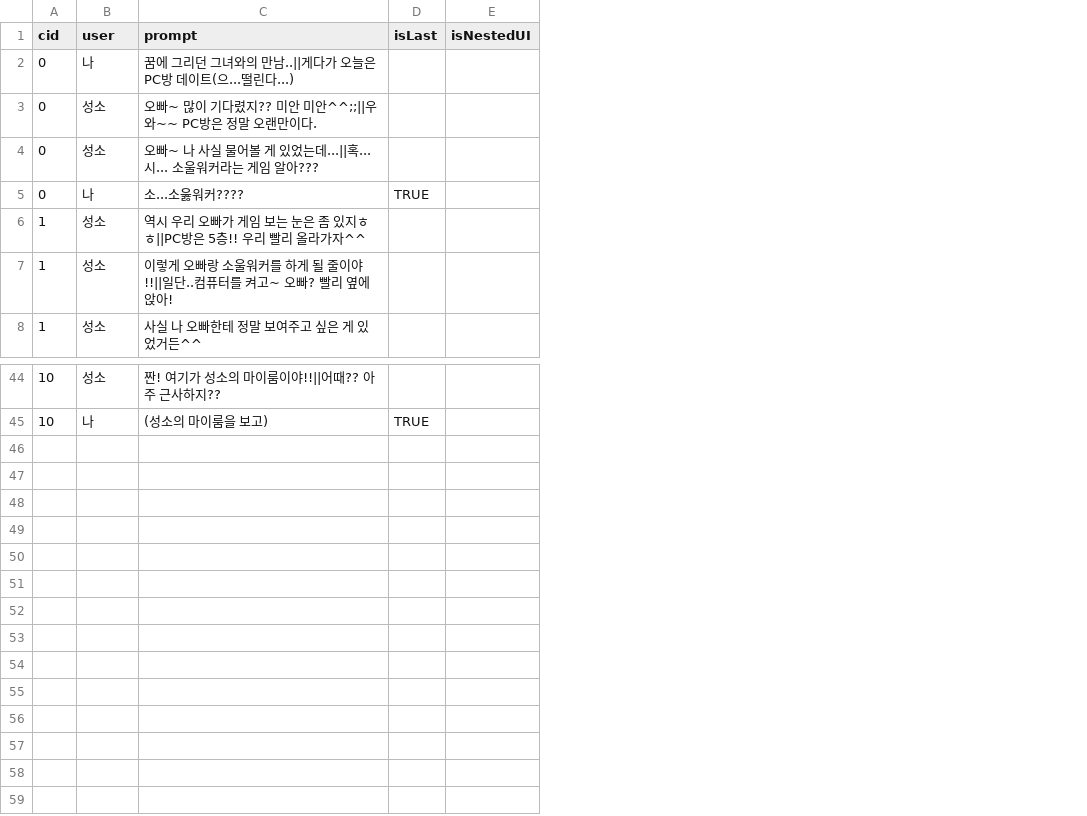
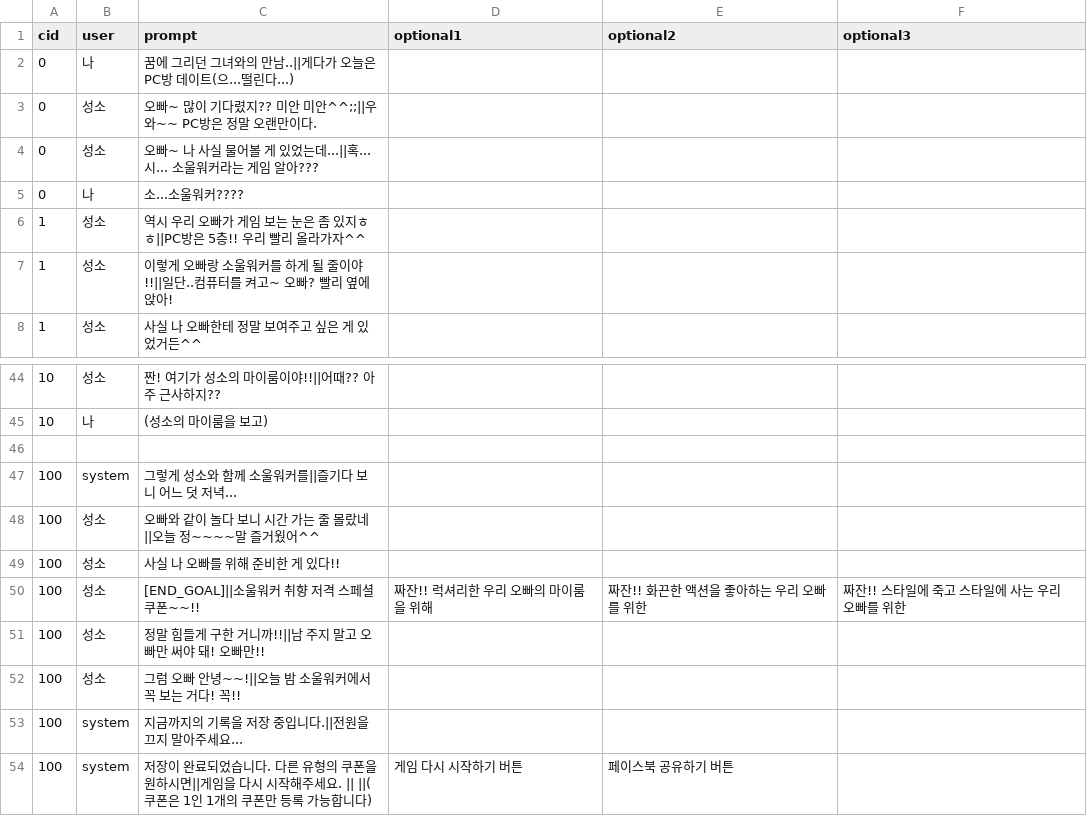
Before and after one commit to hagi4u/P1807_CSVToJSON, a CSV file: csv/prompt.csv, drawn as a sheet; only a part is shown, gaps mark what is left out; removed rows and columns are numbered as before the commit, all else as after; the diff names each change by its address in the sheet, - before the commit and + after, or states it on an @@ line.

```diff
--- a/csv/prompt.csv
+++ b/csv/prompt.csv
-column D (isLast), row 5: TRUE; row 45: TRUE
-column E (isNestedUI), empty
+column D (optional1), empty
+column E (optional2), empty
+column F (optional3), empty
-C5 (prompt): 소...소욿워커????
+C5 (prompt): 소...소울워커????
+row 46: (empty)
+row 47: 100 | system | 그렇게 성소와 함께 소울워커를||즐기다 보니 어느 덧 저녁...
+row 48: 100 | 성소 | 오빠와 같이 놀다 보니 시간 가는 줄 몰랐네||오늘 정~~~~말 즐거웠어^^
+row 49: 100 | 성소 | 사실 나 오빠를 위해 준비한 게 있다!!
+row 50: 100 | 성소 | [END_GOAL]||소울워커 취향 저격 스페셜 쿠폰~~!! | 짜잔!! 럭셔리한 우리 오빠의 마이룸을 위해 | 짜잔!! 화끈한 액션을 좋아하는 우리 오빠를 위한 | 짜잔!! 스타일에 죽고 스타일에 사는 우리 오빠를 위한
+row 51: 100 | 성소 | 정말 힘들게 구한 거니까!!||남 주지 말고 오빠만 써야 돼! 오빠만!!
+row 52: 100 | 성소 | 그럼 오빠 안녕~~!||오늘 밤 소울워커에서 꼭 보는 거다! 꼭!!
+row 53: 100 | system | 지금까지의 기록을 저장 중입니다.||전원을 끄지 말아주세요...
+row 54: 100 | system | 저장이 완료되었습니다. 다른 유형의 쿠폰을 원하시면||게임을 다시 시작해주세요. || ||(쿠폰은 1인 1개의 쿠폰만 등록 가능합니다) | 게임 다시 시작하기 버튼 | 페이스북 공유하기 버튼
```
Also changed, not shown: csv/contents.csv, csv/question.csv, 3 other files.
